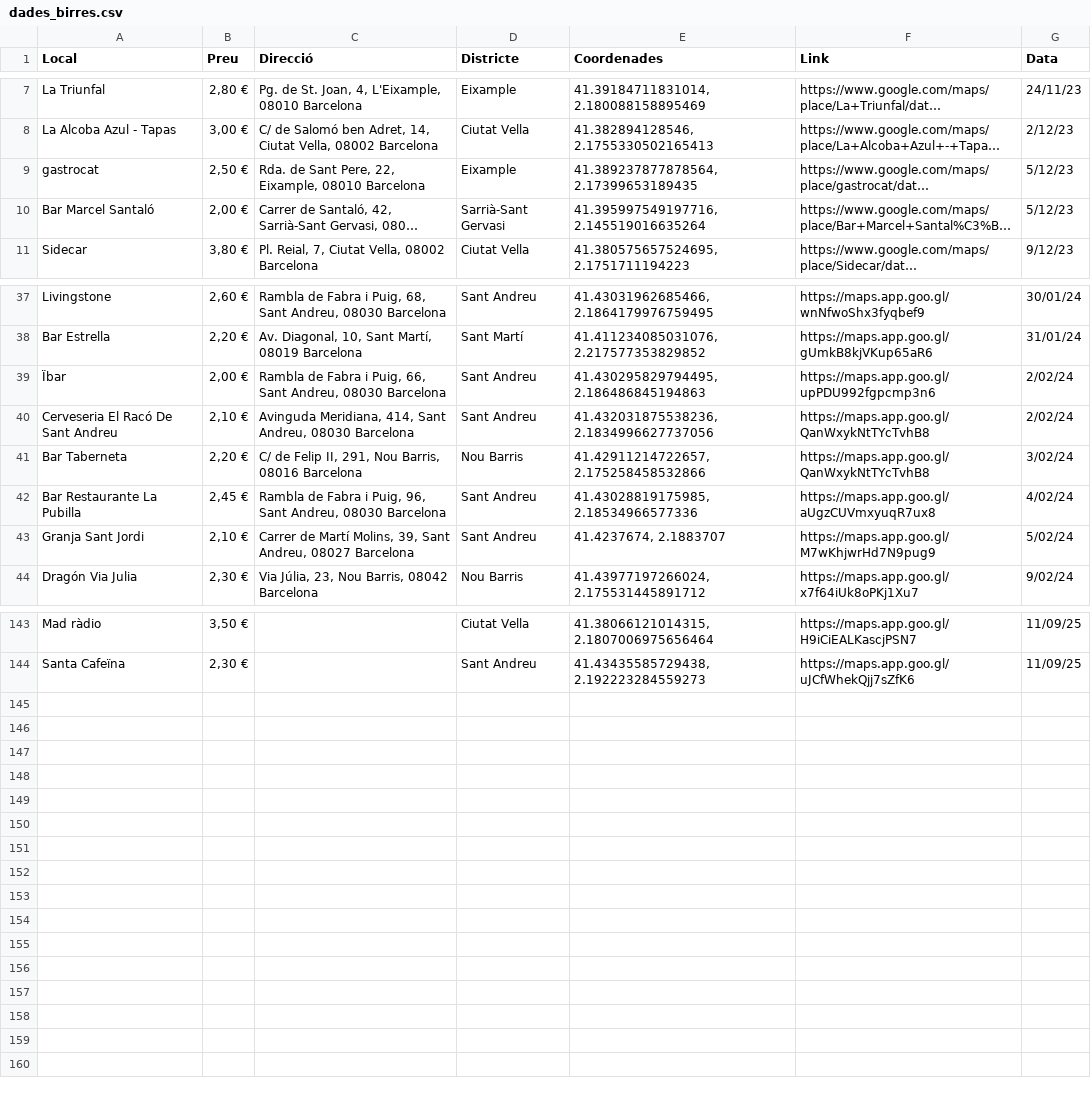
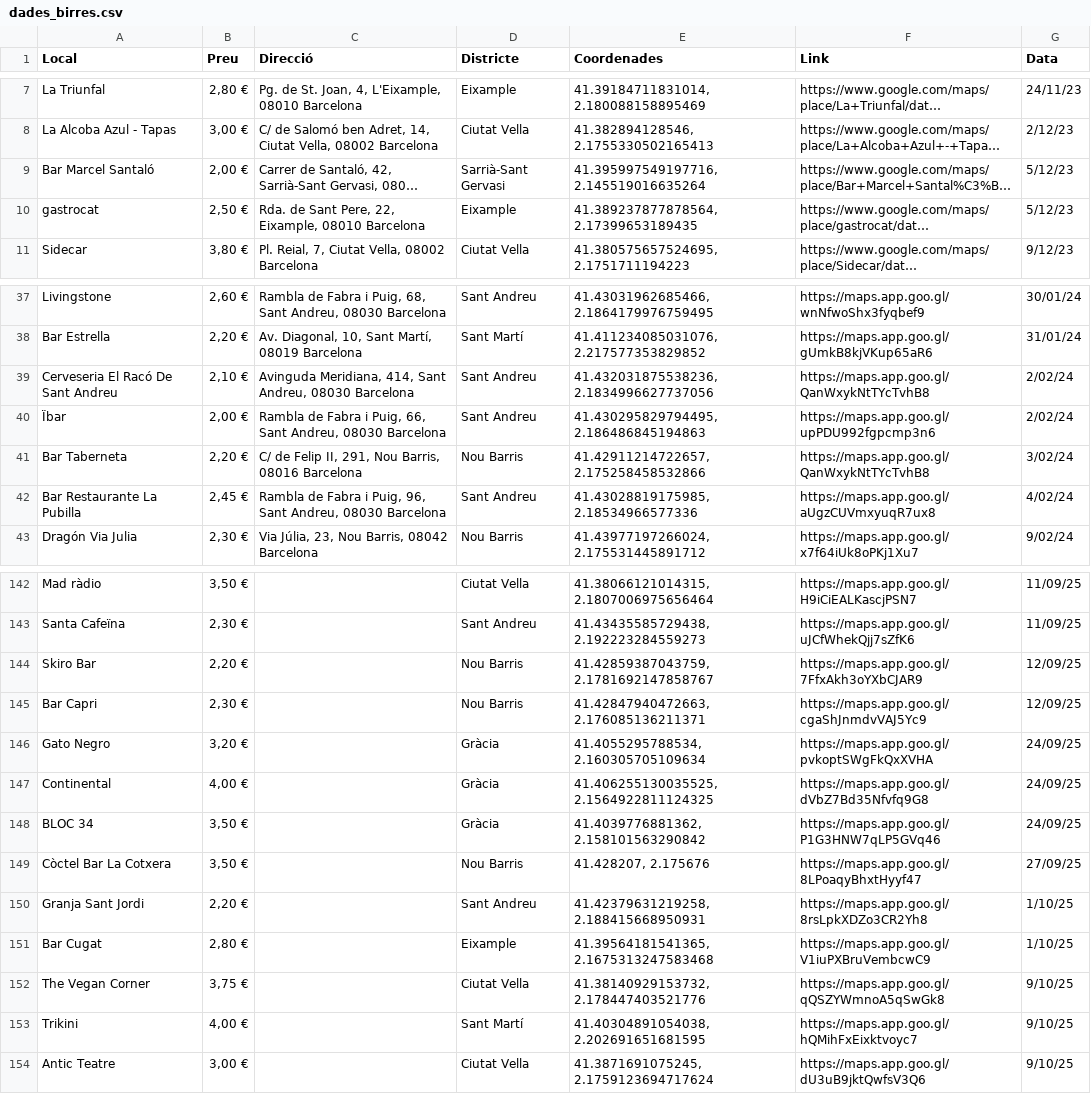
Before and after one commit to birresbcn/birresbcn.github.io, a CSV file: data/dades_birres.csv, drawn as a sheet; only a part is shown, gaps mark what is left out; long unchanged cells end in …; removed rows and columns are numbered as before the commit, all else as after; the diff covers the shown part only; the diff names each change by its address in the sheet, - before the commit and + after, or states it on an @@ line.

Commit message:
new entries

```diff
--- a/data/dades_birres.csv
+++ b/data/dades_birres.csv
@@ row 10 moved to row 9: Bar Marcel Santaló @@
@@ row 40 moved to row 39: Cerveseria El Racó De Sant Andreu @@
-row 43: Granja Sant Jordi | 2,10 € | Carrer de Martí Molins, 39, Sant Andreu, 08027 Barcelona | Sant Andreu | 41.4237674, 2.1883707 | https://maps.app.goo.gl/M7wKhjwrHd7N9pug9 | 5/02/24
+row 144: Skiro Bar | 2,20 € |  | Nou Barris | 41.42859387043759, 2.1781692147858767 | https://maps.app.goo.gl/7FfxAkh3oYXbCJAR9 | 12/09/25
+row 145: Bar Capri | 2,30 € |  | Nou Barris | 41.42847940472663, 2.176085136211371 | https://maps.app.goo.gl/cgaShJnmdvVAJ5Yc9 | 12/09/25
+row 146: Gato Negro | 3,20 € |  | Gràcia | 41.4055295788534, 2.160305705109634 | https://maps.app.goo.gl/pvkoptSWgFkQxXVHA | 24/09/25
+row 147: Continental | 4,00 € |  | Gràcia | 41.406255130035525, 2.1564922811124325 | https://maps.app.goo.gl/dVbZ7Bd35Nfvfq9G8 | 24/09/25
+row 148: BLOC 34 | 3,50 € |  | Gràcia | 41.4039776881362, 2.158101563290842 | https://maps.app.goo.gl/P1G3HNW7qLP5GVq46 | 24/09/25
+row 149: Còctel Bar La Cotxera | 3,50 € |  | Nou Barris | 41.428207, 2.175676 | https://maps.app.goo.gl/8LPoaqyBhxtHyyf47 | 27/09/25
+row 150: Granja Sant Jordi | 2,20 € |  | Sant Andreu | 41.42379631219258, 2.188415668950931 | https://maps.app.goo.gl/8rsLpkXDZo3CR2Yh8 | 1/10/25
+row 151: Bar Cugat | 2,80 € |  | Eixample | 41.39564181541365, 2.1675313247583468 | https://maps.app.goo.gl/V1iuPXBruVembcwC9 | 1/10/25
+row 152: The Vegan Corner | 3,75 € |  | Ciutat Vella | 41.38140929153732, 2.178447403521776 | https://maps.app.goo.gl/qQSZYWmnoA5qSwGk8 | 9/10/25
+row 153: Trikini | 4,00 € |  | Sant Martí | 41.40304891054038, 2.202691651681595 | https://maps.app.goo.gl/hQMihFxEixktvoyc7 | 9/10/25
+row 154: Antic Teatre | 3,00 € |  | Ciutat Vella | 41.3871691075245, 2.1759123694717624 | https://maps.app.goo.gl/dU3uB9jktQwfsV3Q6 | 9/10/25
```
Also changed, not shown: 8 moved rows elsewhere in this file, 1 other file.
